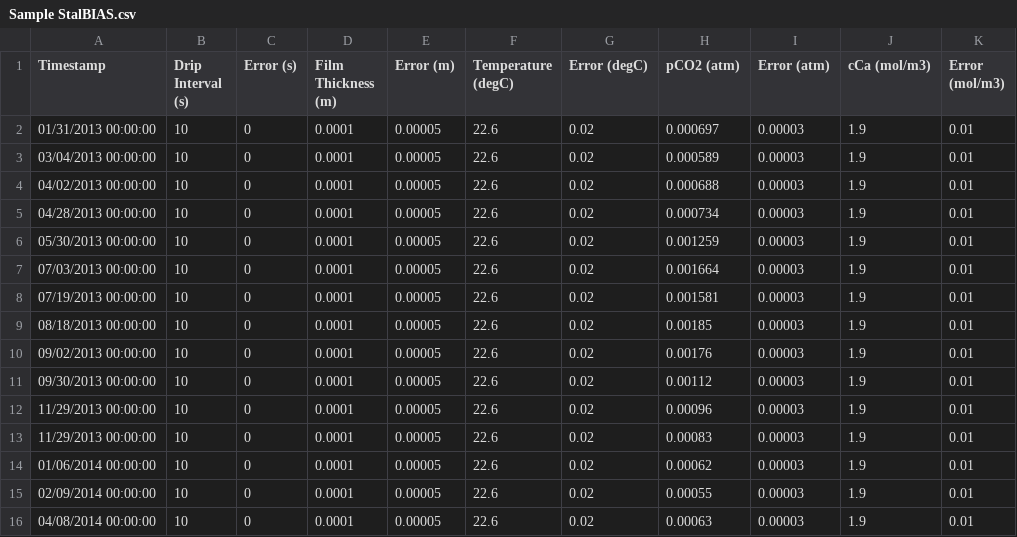
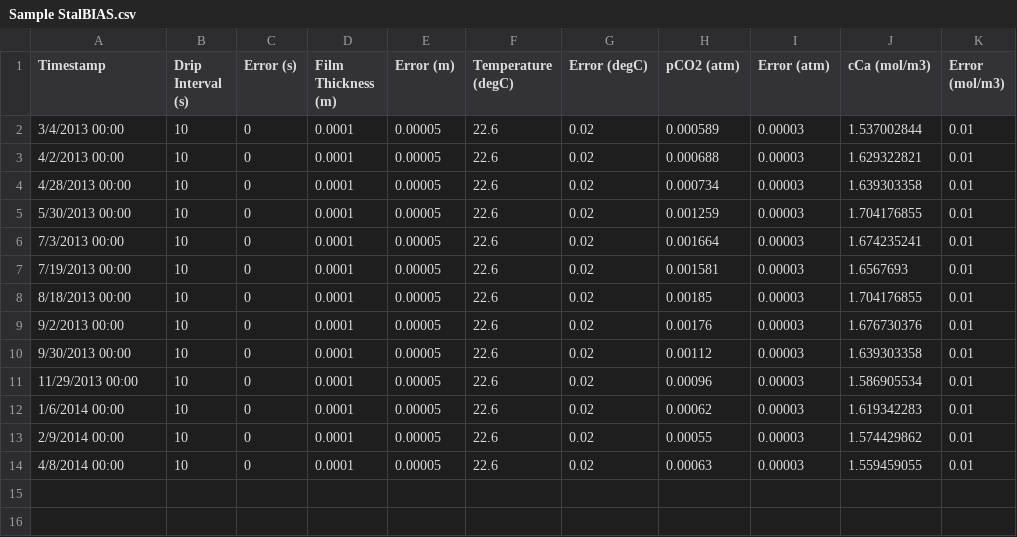
Before and after one commit to RolfVieten/StalGrowth, a CSV file: src/Sample Data/Sample StalBIAS.csv, drawn as a sheet.

Commit message:
added true cCa to csv sample data file
added true cCa to csv sample data file

```diff
--- a/src/Sample Data/Sample StalBIAS.csv
+++ b/src/Sample Data/Sample StalBIAS.csv
@@ -1,16 +1,14 @@
 Timestamp,Drip Interval (s),Error (s),Film Thickness (m),Error (m),Temperature (degC),Error (degC),pCO2 (atm),Error (atm),cCa (mol/m3),Error (mol/m3)
-01/31/2013 00:00:00,10,0,0.0001,0.00005,22.6,0.02,0.000697,0.00003,1.9,0.01
-03/04/2013 00:00:00,10,0,0.0001,0.00005,22.6,0.02,0.000589,0.00003,1.9,0.01
-04/02/2013 00:00:00,10,0,0.0001,0.00005,22.6,0.02,0.000688,0.00003,1.9,0.01
-04/28/2013 00:00:00,10,0,0.0001,0.00005,22.6,0.02,0.000734,0.00003,1.9,0.01
-05/30/2013 00:00:00,10,0,0.0001,0.00005,22.6,0.02,0.001259,0.00003,1.9,0.01
-07/03/2013 00:00:00,10,0,0.0001,0.00005,22.6,0.02,0.001664,0.00003,1.9,0.01
-07/19/2013 00:00:00,10,0,0.0001,0.00005,22.6,0.02,0.001581,0.00003,1.9,0.01
-08/18/2013 00:00:00,10,0,0.0001,0.00005,22.6,0.02,0.00185,0.00003,1.9,0.01
-09/02/2013 00:00:00,10,0,0.0001,0.00005,22.6,0.02,0.00176,0.00003,1.9,0.01
-09/30/2013 00:00:00,10,0,0.0001,0.00005,22.6,0.02,0.00112,0.00003,1.9,0.01
-11/29/2013 00:00:00,10,0,0.0001,0.00005,22.6,0.02,0.00096,0.00003,1.9,0.01
-11/29/2013 00:00:00,10,0,0.0001,0.00005,22.6,0.02,0.00083,0.00003,1.9,0.01
-01/06/2014 00:00:00,10,0,0.0001,0.00005,22.6,0.02,0.00062,0.00003,1.9,0.01
-02/09/2014 00:00:00,10,0,0.0001,0.00005,22.6,0.02,0.00055,0.00003,1.9,0.01
-04/08/2014 00:00:00,10,0,0.0001,0.00005,22.6,0.02,0.00063,0.00003,1.9,0.01
+3/4/2013 00:00,10,0,0.0001,0.00005,22.6,0.02,0.000589,0.00003,1.537002844,0.01
+4/2/2013 00:00,10,0,0.0001,0.00005,22.6,0.02,0.000688,0.00003,1.629322821,0.01
+4/28/2013 00:00,10,0,0.0001,0.00005,22.6,0.02,0.000734,0.00003,1.639303358,0.01
+5/30/2013 00:00,10,0,0.0001,0.00005,22.6,0.02,0.001259,0.00003,1.704176855,0.01
+7/3/2013 00:00,10,0,0.0001,0.00005,22.6,0.02,0.001664,0.00003,1.674235241,0.01
+7/19/2013 00:00,10,0,0.0001,0.00005,22.6,0.02,0.001581,0.00003,1.6567693,0.01
+8/18/2013 00:00,10,0,0.0001,0.00005,22.6,0.02,0.00185,0.00003,1.704176855,0.01
+9/2/2013 00:00,10,0,0.0001,0.00005,22.6,0.02,0.00176,0.00003,1.676730376,0.01
+9/30/2013 00:00,10,0,0.0001,0.00005,22.6,0.02,0.00112,0.00003,1.639303358,0.01
+11/29/2013 00:00,10,0,0.0001,0.00005,22.6,0.02,0.00096,0.00003,1.586905534,0.01
+1/6/2014 00:00,10,0,0.0001,0.00005,22.6,0.02,0.00062,0.00003,1.619342283,0.01
+2/9/2014 00:00,10,0,0.0001,0.00005,22.6,0.02,0.00055,0.00003,1.574429862,0.01
+4/8/2014 00:00,10,0,0.0001,0.00005,22.6,0.02,0.00063,0.00003,1.559459055,0.01
```
